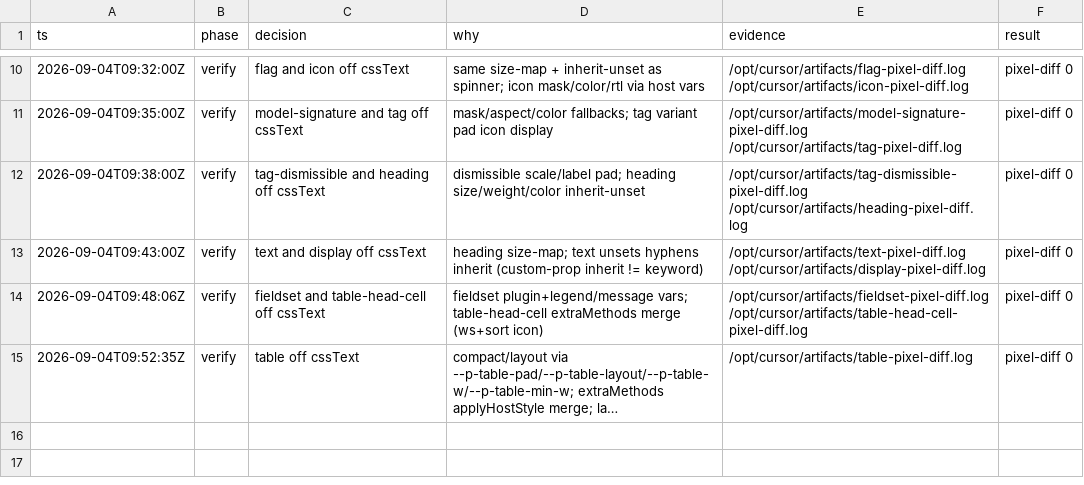
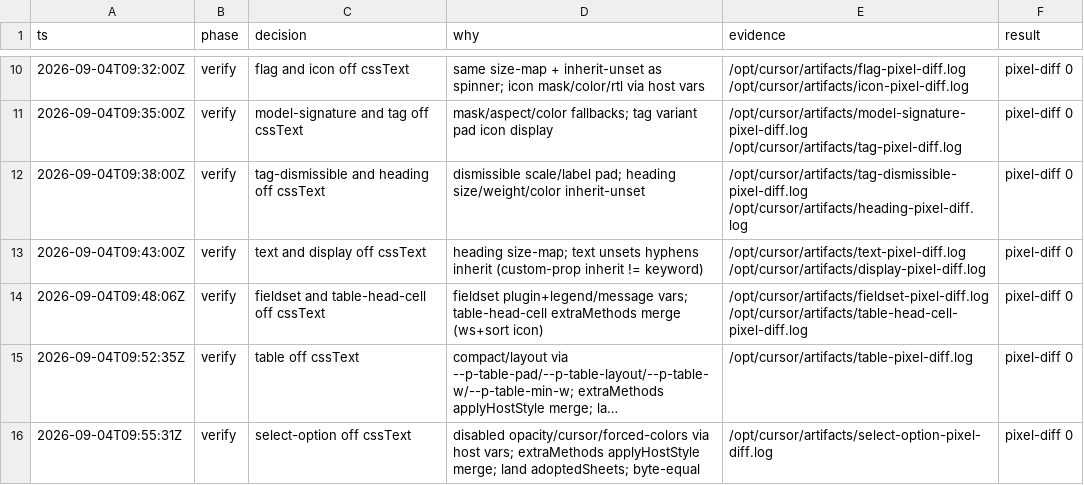
Before and after one commit to kroofy/porsche-design-system, a TSV file: .audit/mitosis-css-idiom/decisions.tsv, drawn as a sheet; only a part is shown, gaps mark what is left out; long unchanged cells end in …; the diff names each change by its address in the sheet, - before the commit and + after, or states it on an @@ line.

```diff
--- a/.audit/mitosis-css-idiom/decisions.tsv
+++ b/.audit/mitosis-css-idiom/decisions.tsv
+row 16: 2026-09-04T09:55:31Z | verify | select-option off cssText | disabled opacity/cursor/forced-colors via host vars; extraMethods applyHostStyle merge; land adoptedSheets; byte-equal | /opt/cursor/artifacts/select-option-pixel-diff.log | pixel-diff 0
```
